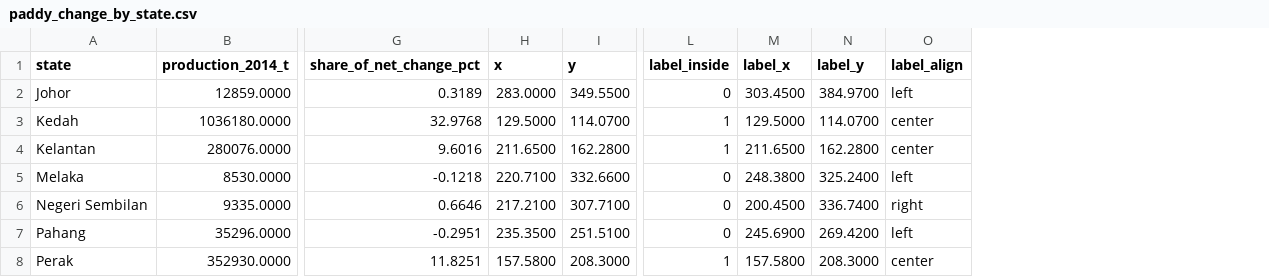
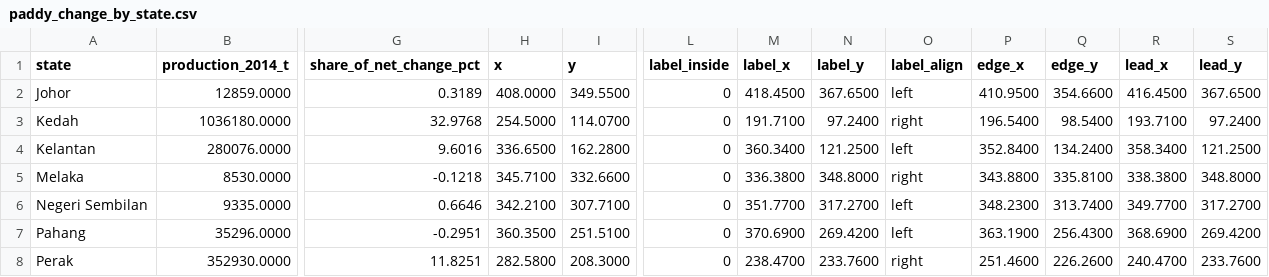
Before and after one commit to sharmanne/3179, a CSV file: data/clean/paddy_change_by_state.csv, drawn as a sheet; only a part is shown, gaps mark what is left out; the diff covers the shown part only; the diff names each change by its address in the sheet, - before the commit and + after, or states it on an @@ line.

```diff
--- a/data/clean/paddy_change_by_state.csv
+++ b/data/clean/paddy_change_by_state.csv
+column P (edge_x), rows 2-8: 410.9500 | 196.5400 | 352.8400 | 343.8800 | 348.2300 | 363.1900 | 251.4600
+column Q (edge_y), rows 2-8: 354.6600 | 98.5400 | 134.2400 | 335.8100 | 313.7400 | 256.4300 | 226.2600
+column R (lead_x), rows 2-8: 416.4500 | 193.7100 | 358.3400 | 338.3800 | 349.7700 | 368.6900 | 240.4700
+column S (lead_y), rows 2-8: 367.6500 | 97.2400 | 121.2500 | 348.8000 | 317.2700 | 269.4200 | 233.7600
-H2 (x): 283.0000
+H2 (x): 408.0000
-M2 (label_x): 303.4500
+M2 (label_x): 418.4500
-N2 (label_y): 384.9700
+N2 (label_y): 367.6500
-H3 (x): 129.5000
+H3 (x): 254.5000
-L3:L4 (label_inside): 1
+L3:L4 (label_inside): 0
-M3 (label_x): 129.5000
+M3 (label_x): 191.7100
-N3 (label_y): 114.0700
+N3 (label_y): 97.2400
-O3 (label_align): center
+O3 (label_align): right
-H4 (x): 211.6500
+H4 (x): 336.6500
-M4 (label_x): 211.6500
+M4 (label_x): 360.3400
-N4 (label_y): 162.2800
+N4 (label_y): 121.2500
-O4 (label_align): center
+O4 (label_align): left
-H5 (x): 220.7100
+H5 (x): 345.7100
-M5 (label_x): 248.3800
+M5 (label_x): 336.3800
-N5 (label_y): 325.2400
+N5 (label_y): 348.8000
-O5 (label_align): left
+O5 (label_align): right
-H6 (x): 217.2100
+H6 (x): 342.2100
-M6 (label_x): 200.4500
+M6 (label_x): 351.7700
-N6 (label_y): 336.7400
+N6 (label_y): 317.2700
-O6 (label_align): right
+O6 (label_align): left
-H7 (x): 235.3500
+H7 (x): 360.3500
-M7 (label_x): 245.6900
+M7 (label_x): 370.6900
-H8 (x): 157.5800
+H8 (x): 282.5800
-L8 (label_inside): 1
+L8 (label_inside): 0
-M8 (label_x): 157.5800
+M8 (label_x): 238.4700
-N8 (label_y): 208.3000
+N8 (label_y): 233.7600
-O8 (label_align): center
+O8 (label_align): right
```
Also changed, not shown: 23 edited cells elsewhere in this file, data/clean/paddy_by_state_2024.csv, 22 other files.
